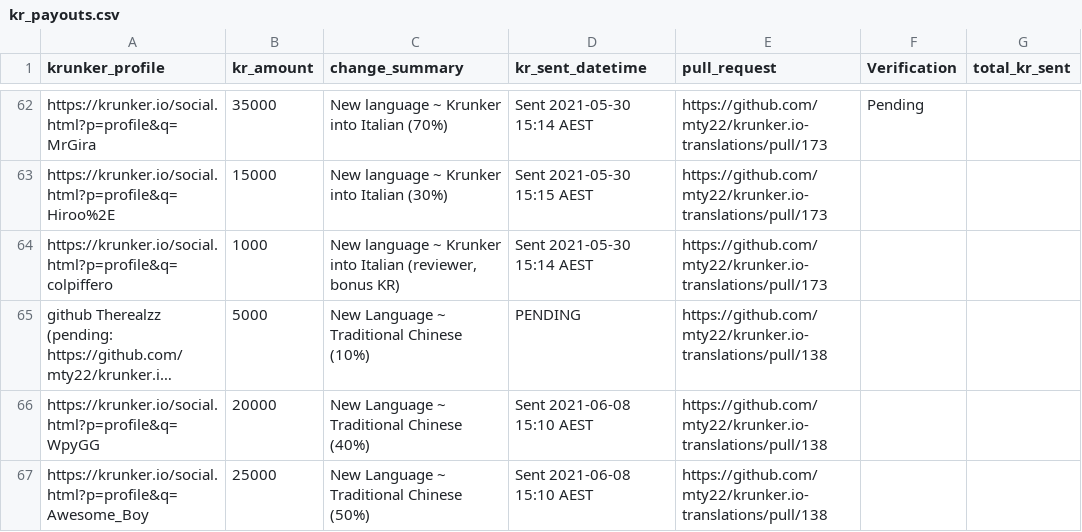
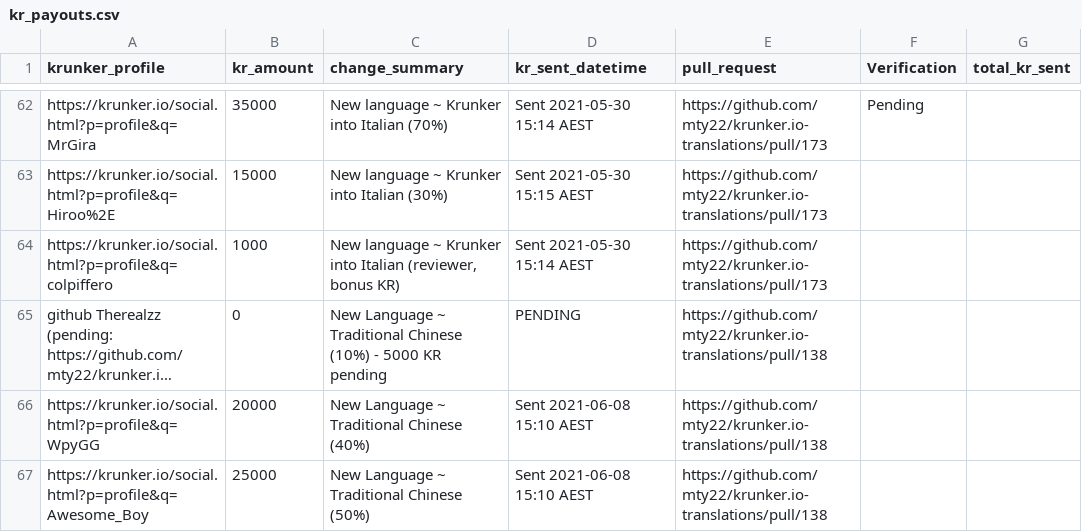
Before and after one commit to mty22/krunker.io-translations, a CSV file: kr_payouts.csv, drawn as a sheet; only a part is shown, gaps mark what is left out; long unchanged cells end in …; the diff names each change by its address in the sheet, - before the commit and + after, or states it on an @@ line.

Commit message:
Update kr payouts file

```diff
--- a/kr_payouts.csv
+++ b/kr_payouts.csv
-B65 (kr_amount): 5000
+B65 (kr_amount): 0
-C65 (change_summary): …Chinese (10%)
+C65 (change_summary): …Chinese (10%) - 5000 KR pending
```
